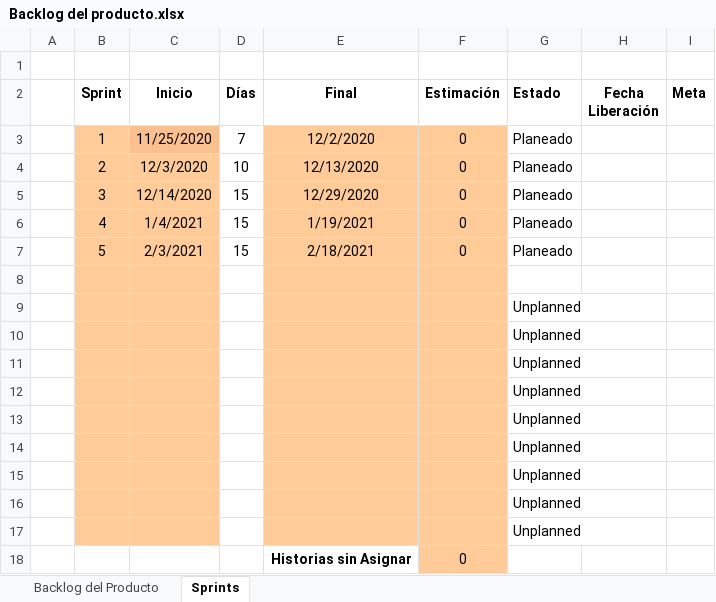
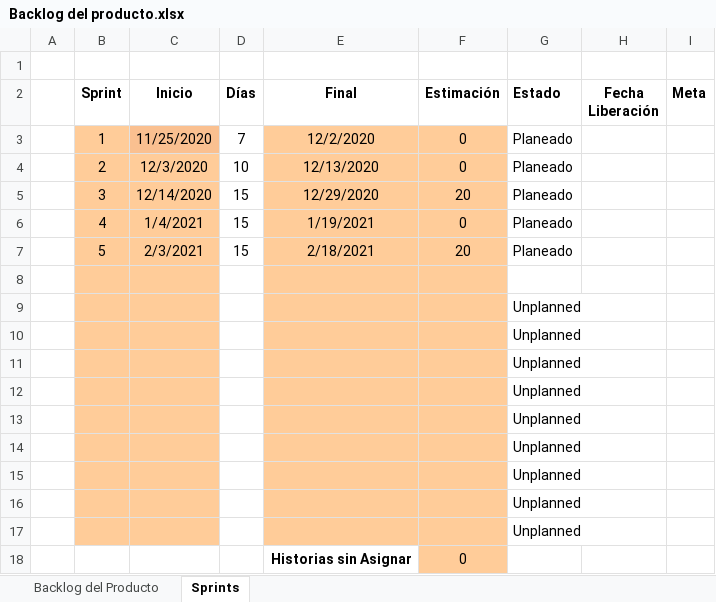
Before and after one commit to fjsaca2001/proyectoCromos, an Excel workbook: documetacionSoftware/1. Inicio/Backlog del producto.xlsx, sheet Sprints, drawn as a sheet; values as stored, in another font and other column widths than the file's, no borders; conditional formats not drawn; the diff names each change by its address in the sheet, - before the commit and + after, or states it on an @@ line.

```diff
--- a/documetacionSoftware/1. Inicio/Backlog del producto.xlsx (sheet Sprints)
+++ b/documetacionSoftware/1. Inicio/Backlog del producto.xlsx (sheet Sprints)
-F5 (Estimación): 0
+F5 (Estimación): 20
-F7 (Estimación): 0
+F7 (Estimación): 20
```
Also changed, not shown: sheet Backlog del Producto, formulas that keep their value, 1 other file.
